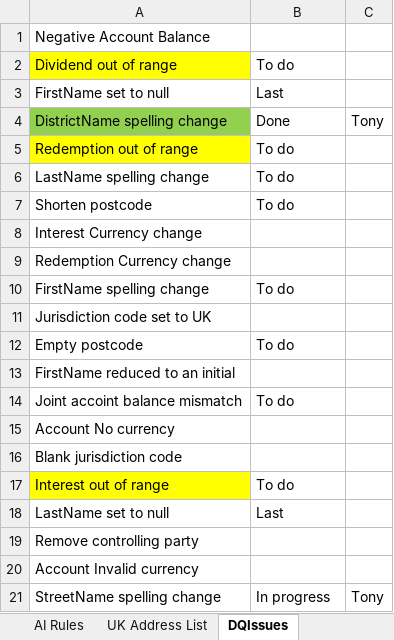
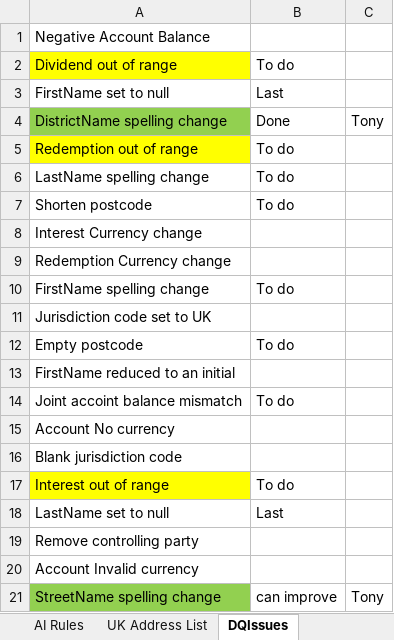
Before and after one commit to tonygk4u/hackathon, an Excel workbook: CRS_TestData0.3.xlsx, sheet DQIssues, drawn as a sheet; values as stored, in another font and other column widths than the file's, no borders; the diff names each change by its address in the sheet, - before the commit and + after, or states it on an @@ line.

```diff
--- a/CRS_TestData0.3.xlsx (sheet DQIssues)
+++ b/CRS_TestData0.3.xlsx (sheet DQIssues)
-A21 fill: none
+A21 fill: #92D050
-B21: In progress
+B21: can improve
```
Also changed, not shown: 2 other files.
